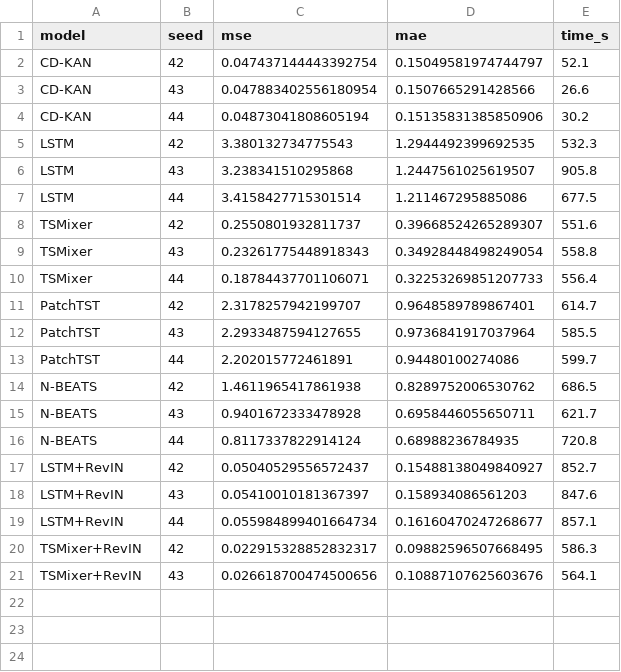
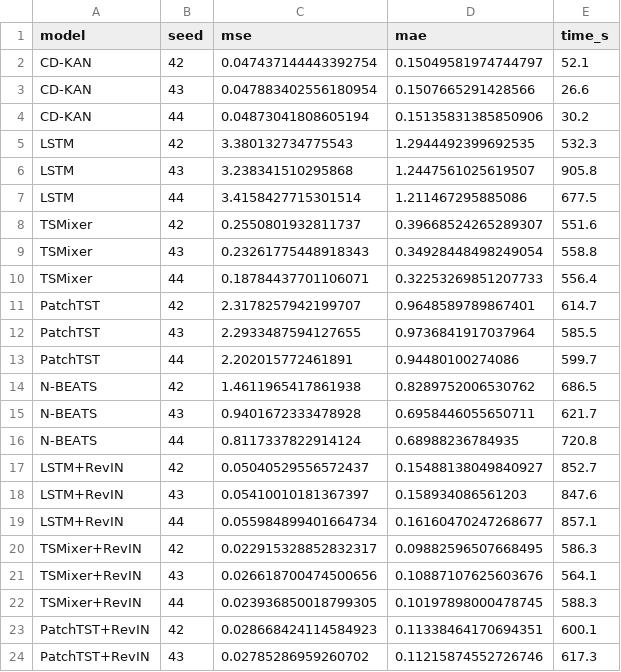
Before and after one commit to vinhqdang/KAN_time_series, a CSV file: experimental_results/honest_forecast_raw.csv, drawn as a sheet.

Commit message:
Checkpoint: forecast-benchmark progress (TSMixer+RevIN done, PatchTST+RevIN in progress)

```diff
--- a/experimental_results/honest_forecast_raw.csv
+++ b/experimental_results/honest_forecast_raw.csv
@@ -21 +21,4 @@ TSMixer+RevIN,42,0.022915328852832317,0.09882596507668495,586.3
 TSMixer+RevIN,43,0.026618700474500656,0.10887107625603676,564.1
+TSMixer+RevIN,44,0.023936850018799305,0.10197898000478745,588.3
+PatchTST+RevIN,42,0.028668424114584923,0.11338464170694351,600.1
+PatchTST+RevIN,43,0.02785286959260702,0.11215874552726746,617.3
```
